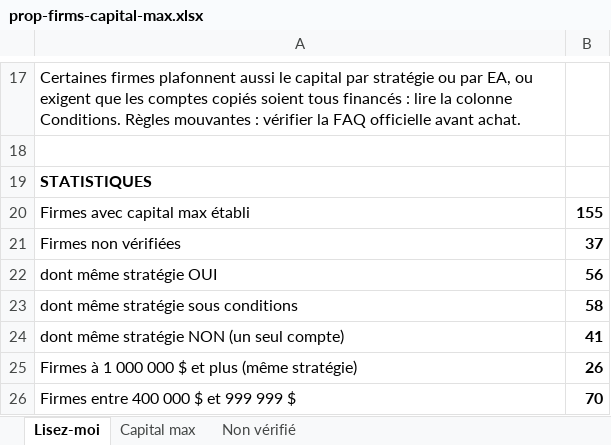
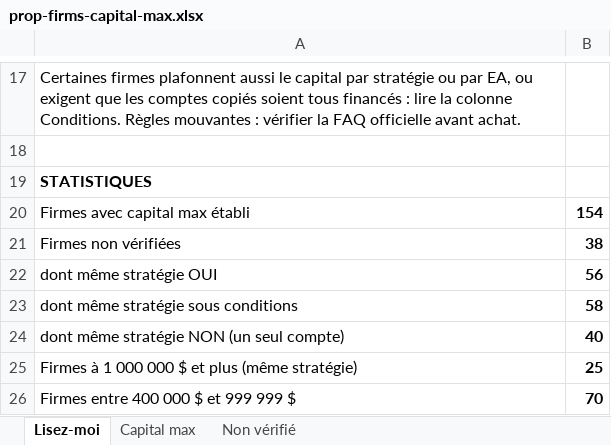
Before and after one commit to mahjoubyanis01-lang/trading-journal, an Excel workbook: docs/prop-firms-capital-max.xlsx, sheet Lisez-moi, drawn as a sheet; only a part is shown, gaps mark what is left out; values as stored, in another font and other column widths than the file's, no borders; the diff names each change by its address in the sheet, - before the commit and + after, or states it on an @@ line.

```diff
--- a/docs/prop-firms-capital-max.xlsx (sheet Lisez-moi)
+++ b/docs/prop-firms-capital-max.xlsx (sheet Lisez-moi)
-B20: 155
+B20: 154
-B21: 37
+B21: 38
-B24: 41
+B24: 40
-B25: 26
+B25: 25
```
Also changed, not shown: sheet Capital max, sheet Non vérifié.
